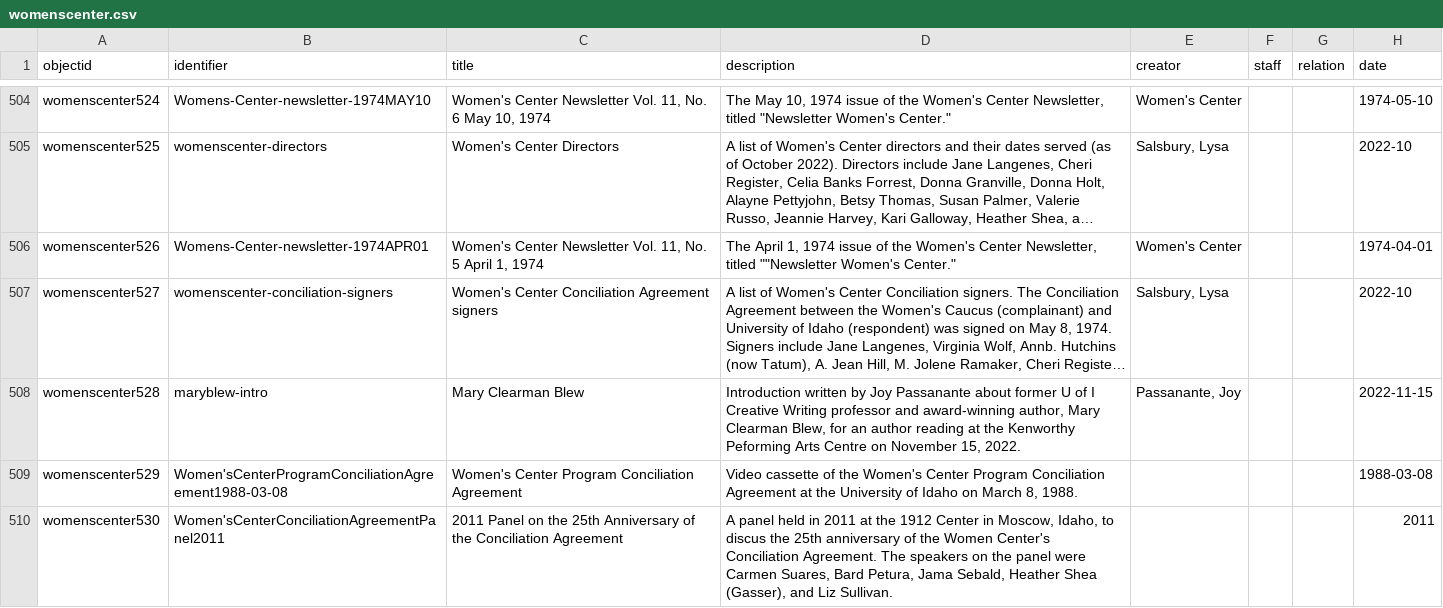
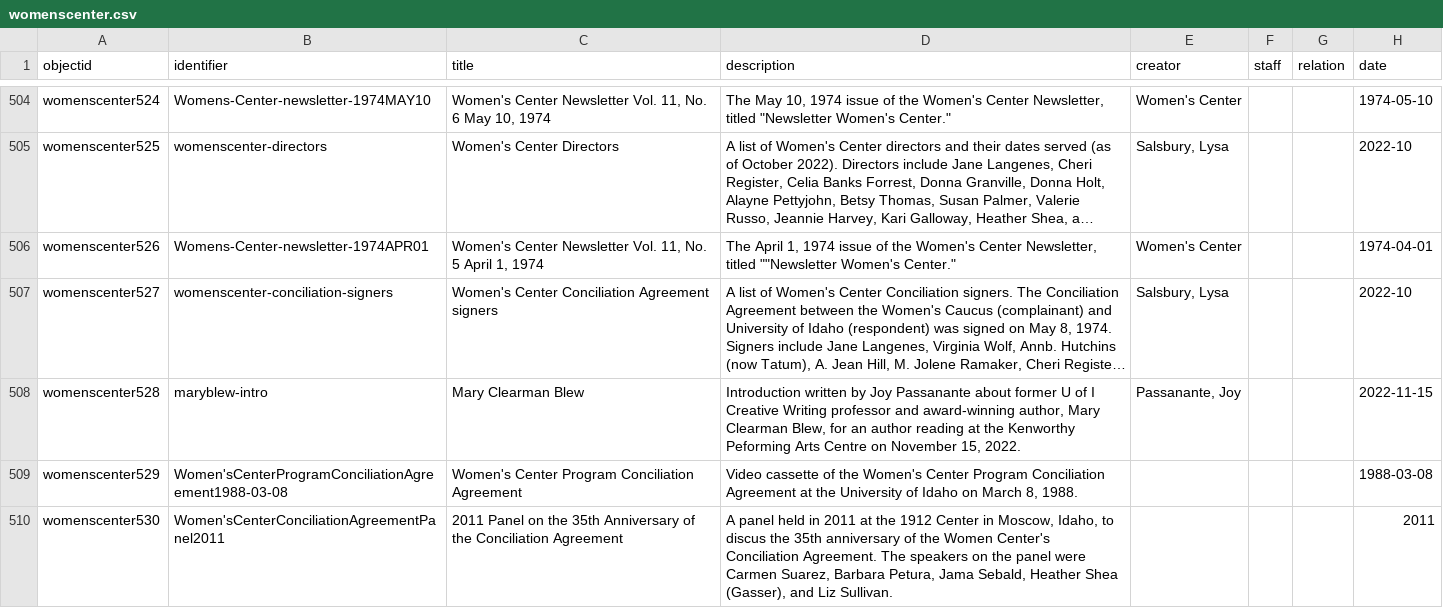
Before and after one commit to uidaholib/collectionbuilder-cdm-template, a CSV file: _data/womenscenter.csv, drawn as a sheet; only a part is shown, gaps mark what is left out; long unchanged cells end in …; the diff names each change by its address in the sheet, - before the commit and + after, or states it on an @@ line.

Commit message:
edited typo

```diff
--- a/_data/womenscenter.csv
+++ b/_data/womenscenter.csv
-C510 (title): …on the 25th Anniversary of…
+C510 (title): …on the 35th Anniversary of…
-D510 (description): …discus the 25th anniversary of the Women Center's Conciliation Agreement. The speakers on the panel were Carmen Suares, Bard Petura, Jama…
+D510 (description): …discus the 35th anniversary of the Women Center's Conciliation Agreement. The speakers on the panel were Carmen Suarez, Barbara Petura, Jama…
```
